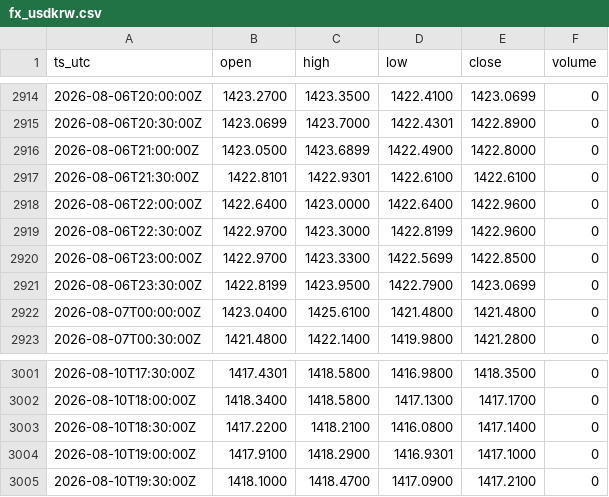
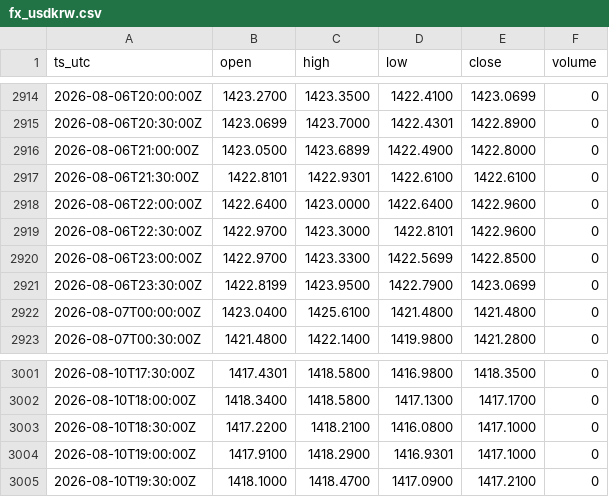
Before and after one commit to OntologyForCapital/skhynix-adr-parity, a CSV file: data/fx_usdkrw.csv, drawn as a sheet; only a part is shown, gaps mark what is left out; the diff covers the shown part only.

```diff
--- a/data/fx_usdkrw.csv
+++ b/data/fx_usdkrw.csv
@@ -2918,3 +2918,3 @@ ts_utc,open,high,low,close,volume
 2026-08-06T22:00:00Z,1422.6400,1423.0000,1422.6400,1422.9600,0
-2026-08-06T22:30:00Z,1422.9700,1423.3000,1422.8199,1422.9600,0
+2026-08-06T22:30:00Z,1422.9700,1423.3000,1422.8101,1422.9600,0
 2026-08-06T23:00:00Z,1422.9700,1423.3300,1422.5699,1422.8500,0
@@ -3002,3 +3002,3 @@ ts_utc,open,high,low,close,volume
 2026-08-10T18:00:00Z,1418.3400,1418.5800,1417.1300,1417.1700,0
-2026-08-10T18:30:00Z,1417.2200,1418.2100,1416.0800,1417.1400,0
+2026-08-10T18:30:00Z,1417.2200,1418.2100,1416.0800,1417.1000,0
 2026-08-10T19:00:00Z,1417.9100,1418.2900,1416.9301,1417.1000,0
```
Also changed, not shown: 28 added rows and 2 edited cells elsewhere in this file, data/kr_000660.csv.
